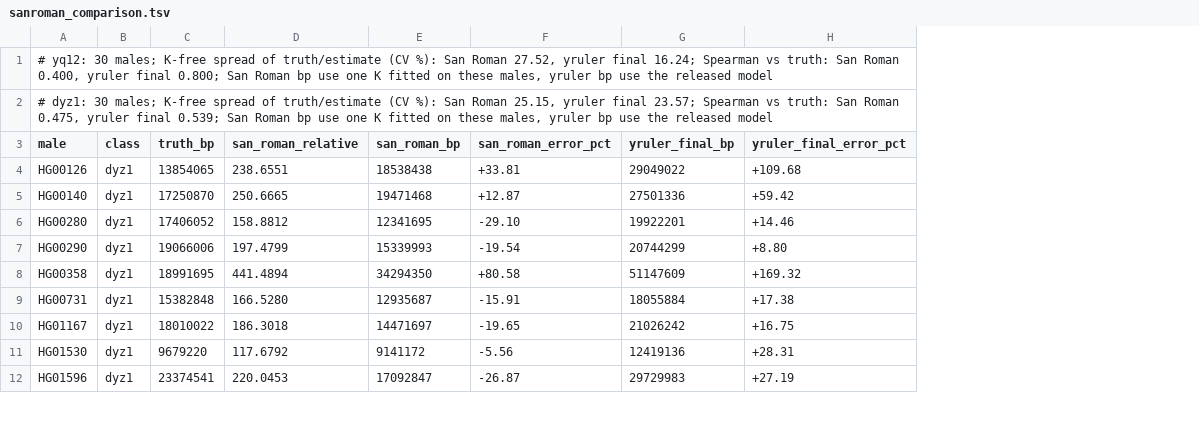
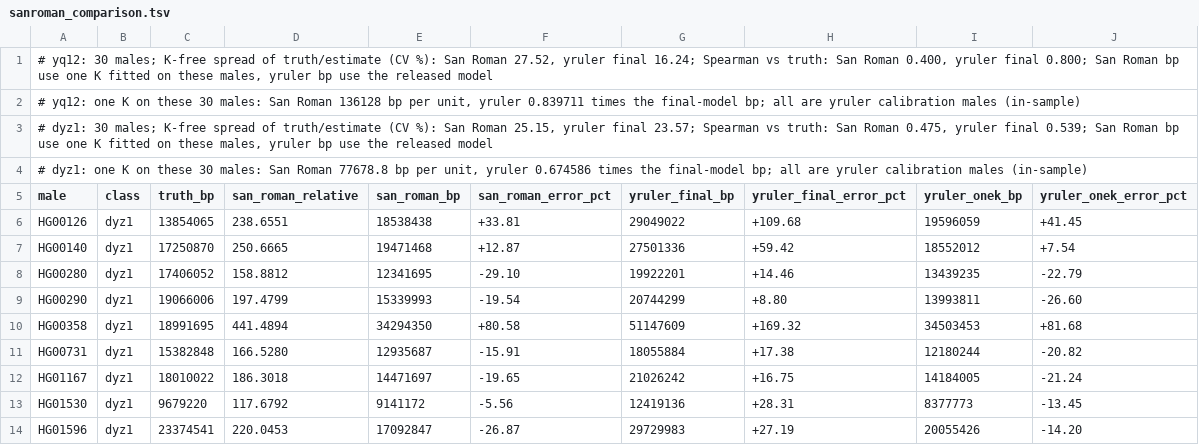
Before and after one commit to AndreaGuarracino/yruler-paper, a TSV file: results/model/sanroman_comparison.tsv, drawn as a sheet; only a part is shown; addresses are those after the commit; the diff names each change by its address in the sheet, - before the commit and + after, or states it on an @@ line.

Commit message:
Review wording: accurately, seven targets, pooled accuracy, Y dosage as screening, no-Y cut, sampled J2a1a1, San Roman in-sample with one-K columns, protocol effects

```diff
--- a/results/model/sanroman_comparison.tsv
+++ b/results/model/sanroman_comparison.tsv
+column I (yruler_onek_bp), rows 6-14: 19596059 | 18552012 | 13439235 | 13993811 | 34503453 | 12180244 | 14184005 | 8377773 | 20055426
+column J (yruler_onek_error_pct), rows 6-14: +41.45 | +7.54 | -22.79 | -26.60 | +81.68 | -20.82 | -21.24 | -13.45 | -14.20
+row 2: # yq12: one K on these 30 males: San Roman 136128 bp per unit, yruler 0.839711 times the final-model bp; all are yruler calibration males (in-sample)
+row 4: # dyz1: one K on these 30 males: San Roman 77678.8 bp per unit, yruler 0.674586 times the final-model bp; all are yruler calibration males (in-sample)
```
Also changed, not shown: 4 other files.
